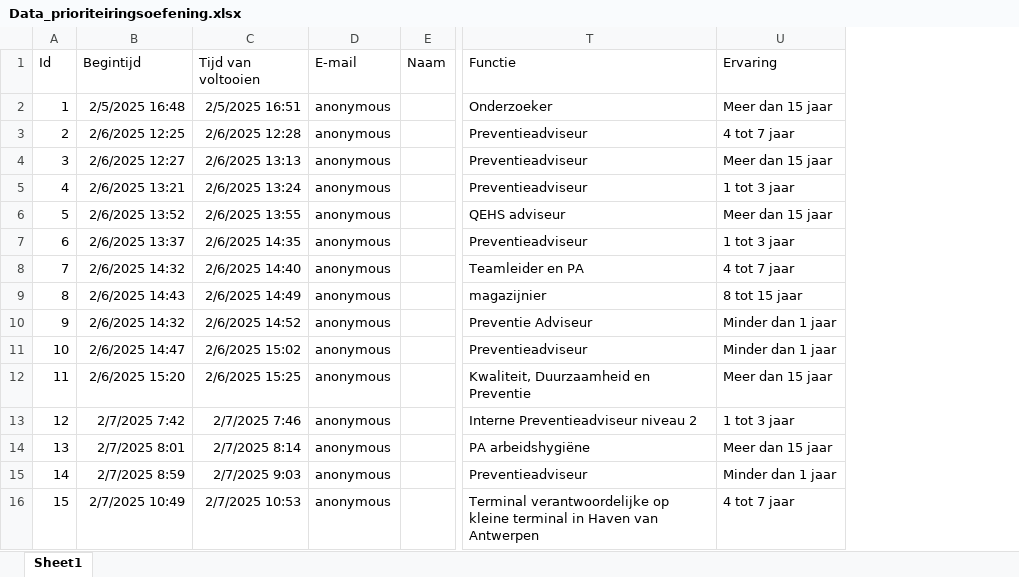
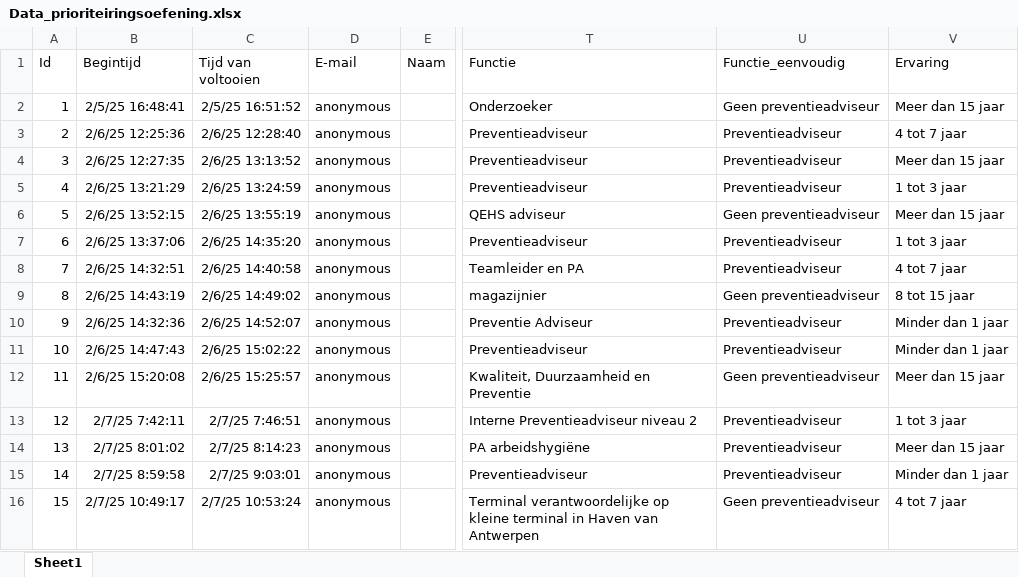
Before and after one commit to GVanthournout/Prioriteiten_soft_skills, an Excel workbook: Data_prioriteiringsoefening.xlsx, sheet Sheet1, drawn as a sheet; only a part is shown, gaps mark what is left out; values as stored, in another font and other column widths than the file's, no borders; table styles not drawn; the diff covers the shown part only; the diff names each change by its address in the sheet, - before the commit and + after, or states it on an @@ line.

```diff
--- a/Data_prioriteiringsoefening.xlsx (sheet Sheet1)
+++ b/Data_prioriteiringsoefening.xlsx (sheet Sheet1)
+column U (Functie_eenvoudig), rows 2-16: Geen preventieadviseur | Preventieadviseur | Preventieadviseur | Preventieadviseur | Geen preventieadviseur | Preventieadviseur | Preventieadviseur | Geen preventieadviseur | Preventieadviseur | Preventieadviseur | Geen preventieadviseur | Preventieadviseur | Preventieadviseur | Preventieadviseur | Geen preventieadviseur
-B2 (Begintijd): 2/5/2025 16:48
+B2 (Begintijd): 2/5/25 16:48:41
-C2 (Tijd van voltooien): 2/5/2025 16:51
+C2 (Tijd van voltooien): 2/5/25 16:51:52
-B3 (Begintijd): 2/6/2025 12:25
+B3 (Begintijd): 2/6/25 12:25:36
-C3 (Tijd van voltooien): 2/6/2025 12:28
+C3 (Tijd van voltooien): 2/6/25 12:28:40
-B4 (Begintijd): 2/6/2025 12:27
+B4 (Begintijd): 2/6/25 12:27:35
-C4 (Tijd van voltooien): 2/6/2025 13:13
+C4 (Tijd van voltooien): 2/6/25 13:13:52
-B5 (Begintijd): 2/6/2025 13:21
+B5 (Begintijd): 2/6/25 13:21:29
-C5 (Tijd van voltooien): 2/6/2025 13:24
+C5 (Tijd van voltooien): 2/6/25 13:24:59
-B6 (Begintijd): 2/6/2025 13:52
+B6 (Begintijd): 2/6/25 13:52:15
-C6 (Tijd van voltooien): 2/6/2025 13:55
+C6 (Tijd van voltooien): 2/6/25 13:55:19
-B7 (Begintijd): 2/6/2025 13:37
+B7 (Begintijd): 2/6/25 13:37:06
-C7 (Tijd van voltooien): 2/6/2025 14:35
+C7 (Tijd van voltooien): 2/6/25 14:35:20
-B8 (Begintijd): 2/6/2025 14:32
+B8 (Begintijd): 2/6/25 14:32:51
-C8 (Tijd van voltooien): 2/6/2025 14:40
+C8 (Tijd van voltooien): 2/6/25 14:40:58
-B9 (Begintijd): 2/6/2025 14:43
+B9 (Begintijd): 2/6/25 14:43:19
-C9 (Tijd van voltooien): 2/6/2025 14:49
+C9 (Tijd van voltooien): 2/6/25 14:49:02
-B10 (Begintijd): 2/6/2025 14:32
+B10 (Begintijd): 2/6/25 14:32:36
-C10 (Tijd van voltooien): 2/6/2025 14:52
+C10 (Tijd van voltooien): 2/6/25 14:52:07
-B11 (Begintijd): 2/6/2025 14:47
+B11 (Begintijd): 2/6/25 14:47:43
-C11 (Tijd van voltooien): 2/6/2025 15:02
+C11 (Tijd van voltooien): 2/6/25 15:02:22
-B12 (Begintijd): 2/6/2025 15:20
+B12 (Begintijd): 2/6/25 15:20:08
-C12 (Tijd van voltooien): 2/6/2025 15:25
+C12 (Tijd van voltooien): 2/6/25 15:25:57
-B13 (Begintijd): 2/7/2025 7:42
+B13 (Begintijd): 2/7/25 7:42:11
-C13 (Tijd van voltooien): 2/7/2025 7:46
+C13 (Tijd van voltooien): 2/7/25 7:46:51
-B14 (Begintijd): 2/7/2025 8:01
+B14 (Begintijd): 2/7/25 8:01:02
-C14 (Tijd van voltooien): 2/7/2025 8:14
+C14 (Tijd van voltooien): 2/7/25 8:14:23
-B15 (Begintijd): 2/7/2025 8:59
+B15 (Begintijd): 2/7/25 8:59:58
-C15 (Tijd van voltooien): 2/7/2025 9:03
+C15 (Tijd van voltooien): 2/7/25 9:03:01
-B16 (Begintijd): 2/7/2025 10:49
+B16 (Begintijd): 2/7/25 10:49:17
-C16 (Tijd van voltooien): 2/7/2025 10:53
+C16 (Tijd van voltooien): 2/7/25 10:53:24
```
Also changed, not shown: 13 added rows and 24 edited cells elsewhere in this sheet, 25 other files.
